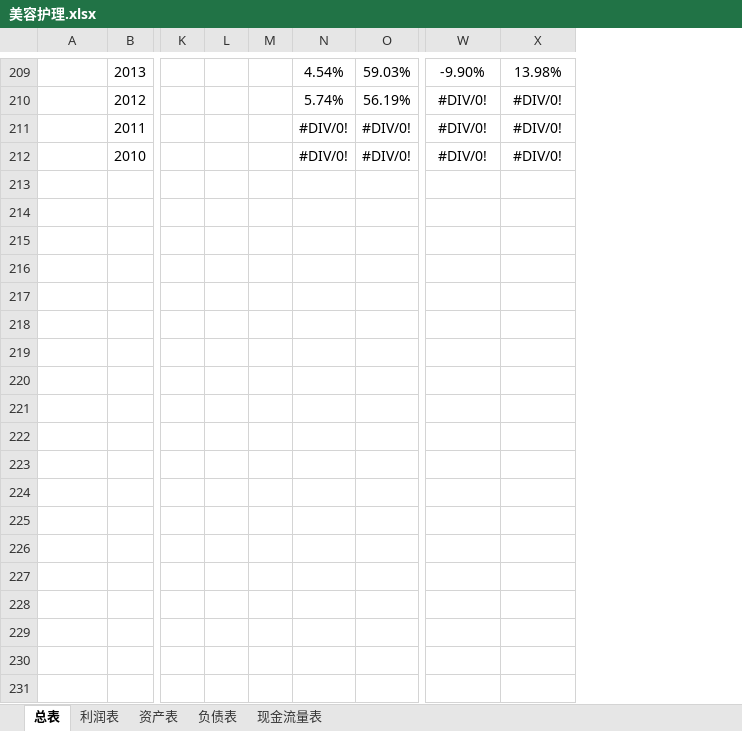
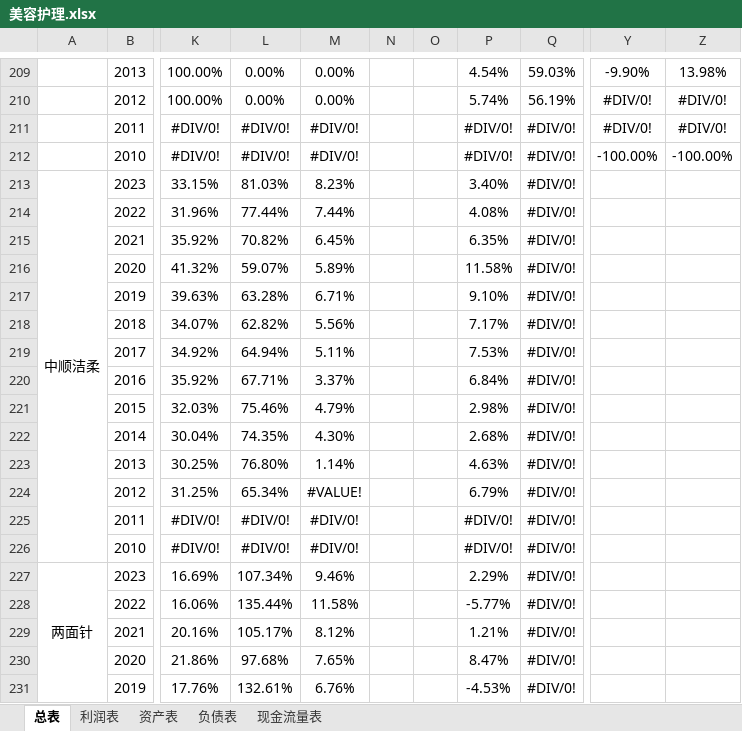
Before and after one commit to leaves-27/finance, an Excel workbook: 行业/美容护理/美容护理.xlsx, sheet 总表, drawn as a sheet; only a part is shown, gaps mark what is left out; values as stored, in another font and other column widths than the file's, no borders; removed rows and columns are numbered as before the commit, all else as after; rows hold the shown columns only; the diff covers the shown part only; the diff names each change by its address in the sheet, - before the commit and + after, or states it on an @@ line.

```diff
--- a/行业/美容护理/美容护理.xlsx (sheet 总表)
+++ b/行业/美容护理/美容护理.xlsx (sheet 总表)
-column K, empty
-column L, empty
-column M, empty
+column K, rows 209-212: 100.00% | 100.00% | #DIV/0! | #DIV/0!
+column L, rows 209-212: 0.00% | 0.00% | #DIV/0! | #DIV/0!
+column M, rows 209-212: 0.00% | 0.00% | #DIV/0! | #DIV/0!
+column N, empty
+column O, empty
-Y212: #DIV/0!
+Y212: -100.00%
-Z212: #DIV/0!
+Z212: -100.00%
+row 213: 中顺洁柔 | 2023 | 33.15% | 81.03% | 8.23% |  |  | 3.40% | #DIV/0!
+row 214:  | 2022 | 31.96% | 77.44% | 7.44% |  |  | 4.08% | #DIV/0!
+row 215:  | 2021 | 35.92% | 70.82% | 6.45% |  |  | 6.35% | #DIV/0!
+row 216:  | 2020 | 41.32% | 59.07% | 5.89% |  |  | 11.58% | #DIV/0!
+row 217:  | 2019 | 39.63% | 63.28% | 6.71% |  |  | 9.10% | #DIV/0!
+row 218:  | 2018 | 34.07% | 62.82% | 5.56% |  |  | 7.17% | #DIV/0!
+row 219:  | 2017 | 34.92% | 64.94% | 5.11% |  |  | 7.53% | #DIV/0!
+row 220:  | 2016 | 35.92% | 67.71% | 3.37% |  |  | 6.84% | #DIV/0!
+row 221:  | 2015 | 32.03% | 75.46% | 4.79% |  |  | 2.98% | #DIV/0!
+row 222:  | 2014 | 30.04% | 74.35% | 4.30% |  |  | 2.68% | #DIV/0!
+row 223:  | 2013 | 30.25% | 76.80% | 1.14% |  |  | 4.63% | #DIV/0!
+row 224:  | 2012 | 31.25% | 65.34% | #VALUE! |  |  | 6.79% | #DIV/0!
+row 225:  | 2011 | #DIV/0! | #DIV/0! | #DIV/0! |  |  | #DIV/0! | #DIV/0!
+row 226:  | 2010 | #DIV/0! | #DIV/0! | #DIV/0! |  |  | #DIV/0! | #DIV/0!
+row 227: 两面针 | 2023 | 16.69% | 107.34% | 9.46% |  |  | 2.29% | #DIV/0!
+row 228:  | 2022 | 16.06% | 135.44% | 11.58% |  |  | -5.77% | #DIV/0!
+row 229:  | 2021 | 20.16% | 105.17% | 8.12% |  |  | 1.21% | #DIV/0!
+row 230:  | 2020 | 21.86% | 97.68% | 7.65% |  |  | 8.47% | #DIV/0!
+row 231:  | 2019 | 17.76% | 132.61% | 6.76% |  |  | -4.53% | #DIV/0!
```
Also changed, not shown: 9 added rows elsewhere in this sheet, sheet 利润表, formulas that keep their value, 行业/广告传媒/传媒-广告.xlsx, 行业/食品饮料/白酒/白酒.xlsx, 27 other files.
